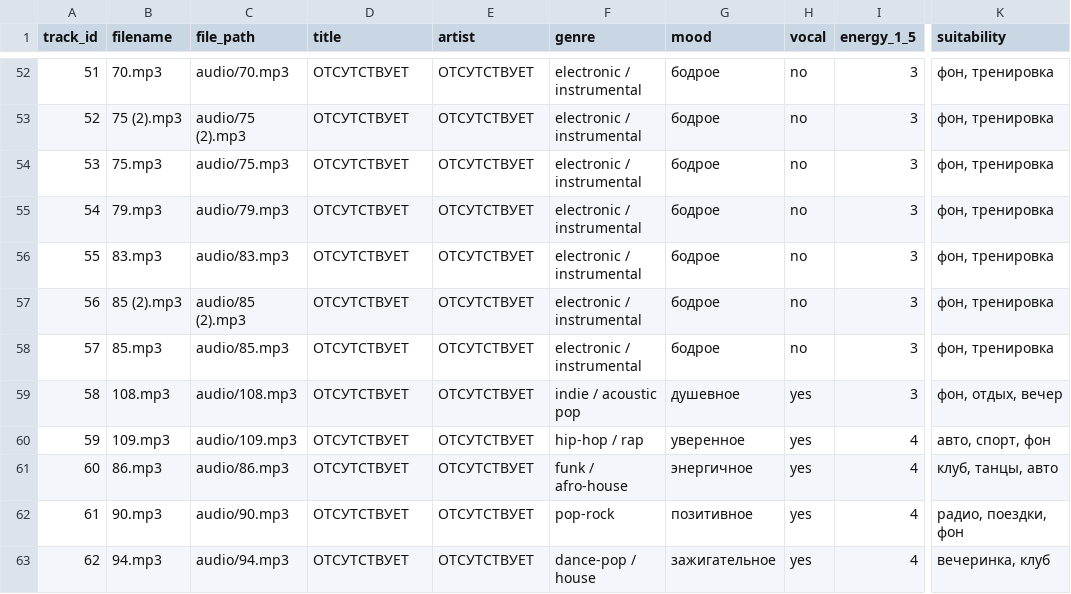
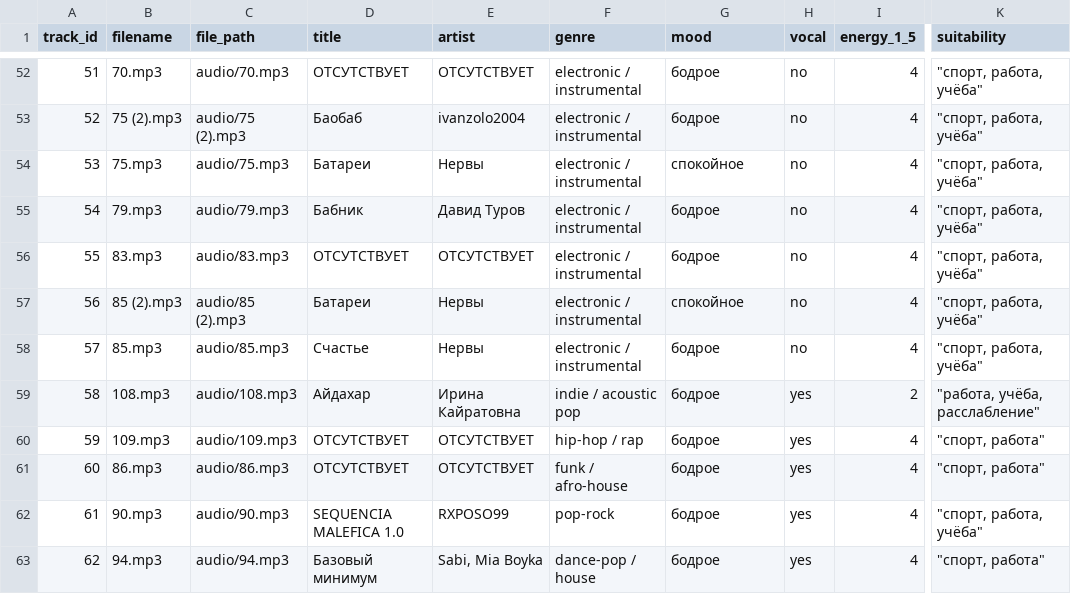
Before and after one commit to Azvyagintcev/studysound, a CSV file: data/tracks.csv, drawn as a sheet; only a part is shown, gaps mark what is left out; the diff covers the shown part only; the diff names each change by its address in the sheet, - before the commit and + after, or states it on an @@ line.

```diff
--- a/data/tracks.csv
+++ b/data/tracks.csv
-I52:I58 (energy_1_5): 3
+I52:I58 (energy_1_5): 4
-K52:K58 (suitability): фон, тренировка
+K52:K58 (suitability): "спорт, работа, учёба"
-D53 (title): ОТСУТСТВУЕТ
+D53 (title): Баобаб
-E53 (artist): ОТСУТСТВУЕТ
+E53 (artist): ivanzolo2004
-D54 (title): ОТСУТСТВУЕТ
+D54 (title): Батареи
-E54 (artist): ОТСУТСТВУЕТ
+E54 (artist): Нервы
-G54 (mood): бодрое
+G54 (mood): спокойное
-D55 (title): ОТСУТСТВУЕТ
+D55 (title): Бабник
-E55 (artist): ОТСУТСТВУЕТ
+E55 (artist): Давид Туров
-D57 (title): ОТСУТСТВУЕТ
+D57 (title): Батареи
-E57:E58 (artist): ОТСУТСТВУЕТ
+E57:E58 (artist): Нервы
-G57 (mood): бодрое
+G57 (mood): спокойное
-D58 (title): ОТСУТСТВУЕТ
+D58 (title): Счастье
-D59 (title): ОТСУТСТВУЕТ
+D59 (title): Айдахар
-E59 (artist): ОТСУТСТВУЕТ
+E59 (artist): Ирина Кайратовна
-G59 (mood): душевное
+G59 (mood): бодрое
-I59 (energy_1_5): 3
+I59 (energy_1_5): 2
-K59 (suitability): фон, отдых, вечер
+K59 (suitability): "работа, учёба, расслабление"
-G60 (mood): уверенное
+G60 (mood): бодрое
-K60 (suitability): авто, спорт, фон
+K60 (suitability): "спорт, работа"
-G61 (mood): энергичное
+G61 (mood): бодрое
-K61 (suitability): клуб, танцы, авто
+K61 (suitability): "спорт, работа"
-D62 (title): ОТСУТСТВУЕТ
+D62 (title): SEQUENCIA MALEFICA 1.0
-E62 (artist): ОТСУТСТВУЕТ
+E62 (artist): RXPOSO99
-G62 (mood): позитивное
+G62 (mood): бодрое
-K62 (suitability): радио, поездки, фон
+K62 (suitability): "спорт, работа, учёба"
-D63 (title): ОТСУТСТВУЕТ
+D63 (title): Базовый минимум
-E63 (artist): ОТСУТСТВУЕТ
+E63 (artist): Sabi, Mia Boyka
-G63 (mood): зажигательное
+G63 (mood): бодрое
-K63 (suitability): вечеринка, клуб
+K63 (suitability): "спорт, работа"
```
Also changed, not shown: 119 edited cells elsewhere in this file, 1 other file.
